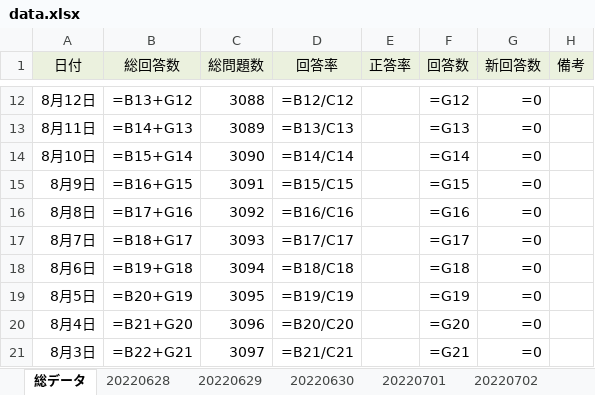
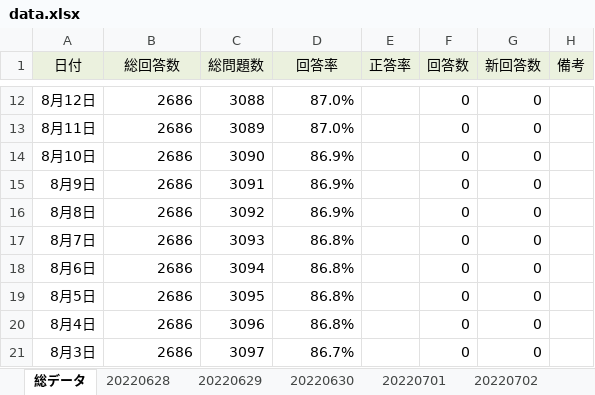
Before and after one commit to ROOT0616/QBAnalysis, an Excel workbook: data.xlsx, sheet 総データ, drawn as a sheet; only a part is shown, gaps mark what is left out; values as stored, in another font and other column widths than the file's, no borders; formulas without a stored value are shown as written; charts and pictures and conditional formats not drawn; the diff covers the shown part only; the diff names each change by its address in the sheet, - before the commit and + after, or states it on an @@ line.

```diff
--- a/data.xlsx (sheet 総データ)
+++ b/data.xlsx (sheet 総データ)
-B12 (総回答数): =B13+G12
+B12 (総回答数): 2686
-D12 (回答率): =B12/C12
+D12 (回答率): 87.0%
-F12 (回答数): =G12
+F12 (回答数): 0
-G12:G21 (新回答数): =0
+G12:G21 (新回答数): 0
-B13 (総回答数): =B14+G13
+B13 (総回答数): 2686
-D13 (回答率): =B13/C13
+D13 (回答率): 87.0%
-F13 (回答数): =G13
+F13 (回答数): 0
-B14 (総回答数): =B15+G14
+B14 (総回答数): 2686
-D14 (回答率): =B14/C14
+D14 (回答率): 86.9%
-F14 (回答数): =G14
+F14 (回答数): 0
-B15 (総回答数): =B16+G15
+B15 (総回答数): 2686
-D15 (回答率): =B15/C15
+D15 (回答率): 86.9%
-F15 (回答数): =G15
+F15 (回答数): 0
-B16 (総回答数): =B17+G16
+B16 (総回答数): 2686
-D16 (回答率): =B16/C16
+D16 (回答率): 86.9%
-F16 (回答数): =G16
+F16 (回答数): 0
-B17 (総回答数): =B18+G17
+B17 (総回答数): 2686
-D17 (回答率): =B17/C17
+D17 (回答率): 86.8%
-F17 (回答数): =G17
+F17 (回答数): 0
-B18 (総回答数): =B19+G18
+B18 (総回答数): 2686
-D18 (回答率): =B18/C18
+D18 (回答率): 86.8%
-F18 (回答数): =G18
+F18 (回答数): 0
-B19 (総回答数): =B20+G19
+B19 (総回答数): 2686
-D19 (回答率): =B19/C19
+D19 (回答率): 86.8%
-F19 (回答数): =G19
+F19 (回答数): 0
-B20 (総回答数): =B21+G20
+B20 (総回答数): 2686
-D20 (回答率): =B20/C20
+D20 (回答率): 86.8%
-F20 (回答数): =G20
+F20 (回答数): 0
-B21 (総回答数): =B22+G21
+B21 (総回答数): 2686
-D21 (回答率): =B21/C21
+D21 (回答率): 86.7%
-F21 (回答数): =G21
+F21 (回答数): 0
```
Also changed, not shown: 145 edited cells elsewhere in this sheet, sheet 20220708, sheet 20220709, sheet 20220710, sheet 20220711, sheet 20220721, sheet 20220716, 23 more sheets, other sheet tabs, hidden cells, charts or pictures, daydata.xlsx, 11 other files.
